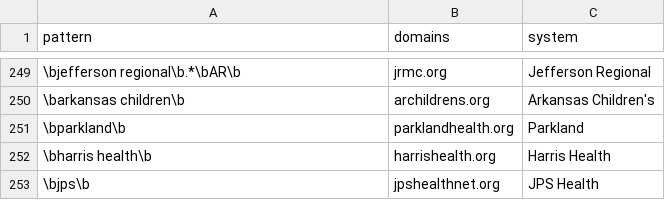
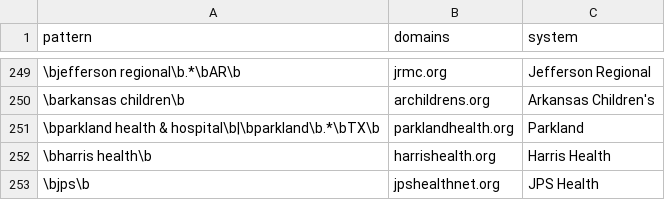
Before and after one commit to Moqri-Lab/hospitals, a CSV file: data/registry/system_domains.csv, drawn as a sheet; only a part is shown, gaps mark what is left out.

```diff
--- a/data/registry/system_domains.csv
+++ b/data/registry/system_domains.csv
@@ -250,3 +250,3 @@ pattern,domains,system
 \barkansas children\b,archildrens.org,Arkansas Children's
-\bparkland\b,parklandhealth.org,Parkland
+\bparkland health & hospital\b|\bparkland\b.*\bTX\b,parklandhealth.org,Parkland
 \bharris health\b,harrishealth.org,Harris Health
```
Also changed, not shown: data/registry/hospitals.csv, 5 other files.
